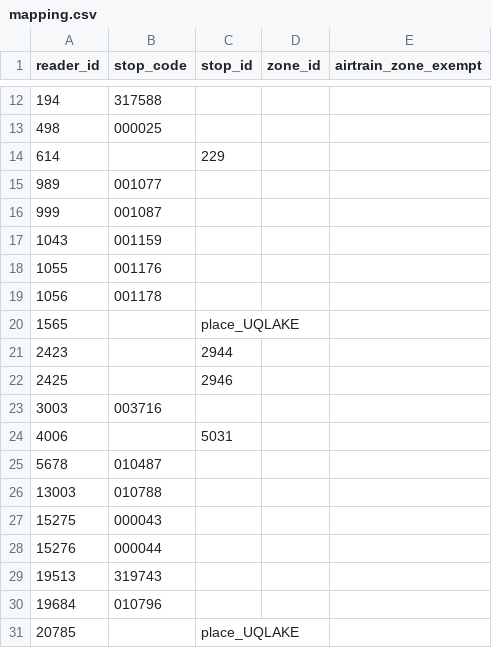
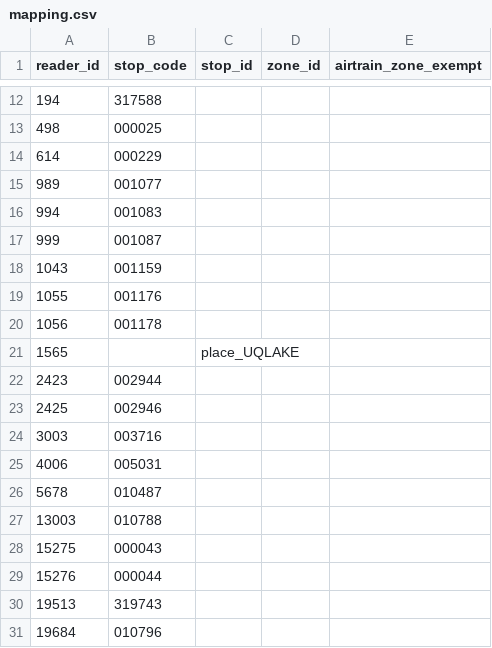
Before and after one commit to metrodroid/metrodroid, a CSV file: data/seq_gocard/mapping.csv, drawn as a sheet; only a part is shown, gaps mark what is left out; the shorter side is filled out with more unchanged rows; addresses are those after the commit; the diff names each change by its address in the sheet, - before the commit and + after, or states it on an @@ line.

```diff
--- a/data/seq_gocard/mapping.csv
+++ b/data/seq_gocard/mapping.csv
-B14 (stop_code): (empty)
+B14 (stop_code): 000229
-C14 (stop_id): 229
+C14 (stop_id): (empty)
+row 16: 994 | 001083
-B22 (stop_code): (empty)
+B22 (stop_code): 002944
-C22 (stop_id): 2944
+C22 (stop_id): (empty)
-B23 (stop_code): (empty)
+B23 (stop_code): 002946
-C23 (stop_id): 2946
+C23 (stop_id): (empty)
-B25 (stop_code): (empty)
+B25 (stop_code): 005031
-C25 (stop_id): 5031
+C25 (stop_id): (empty)
```
Also changed, not shown: 2 other files.
